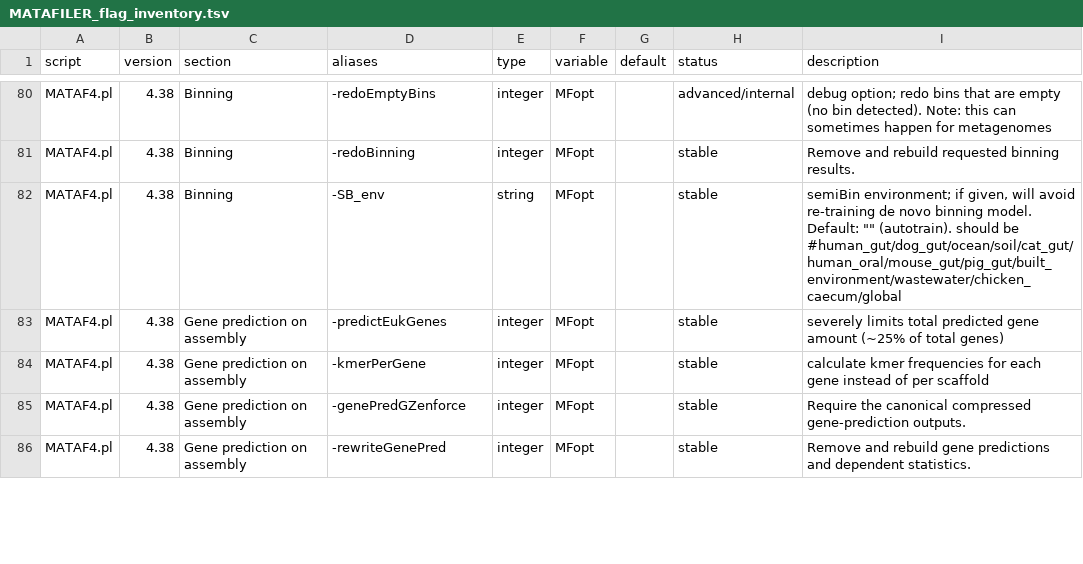
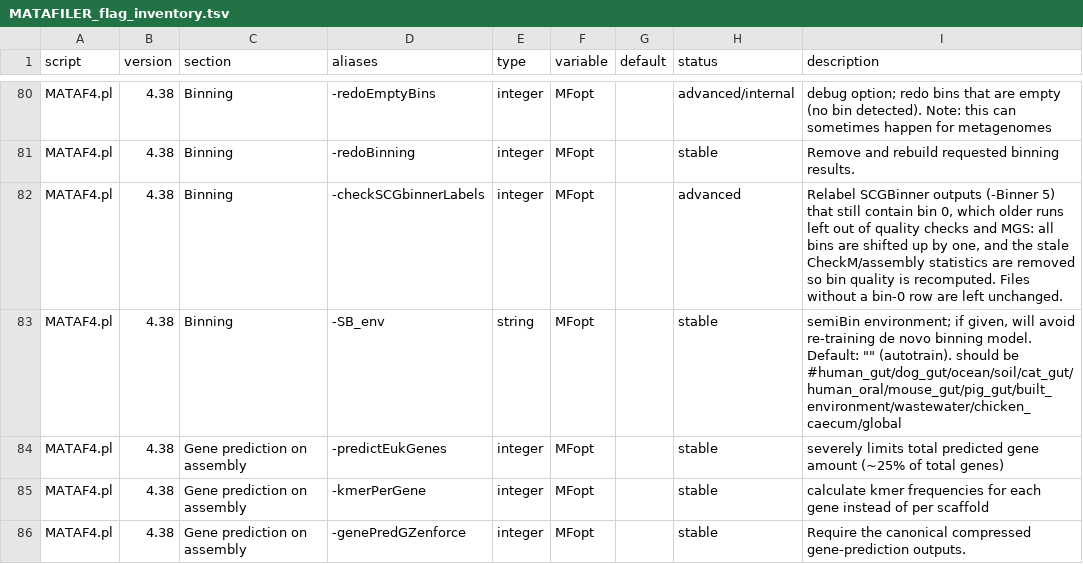
Before and after one commit to hildebra/MATAFILER4, a TSV file: docs/MATAFILER_flag_inventory.tsv, drawn as a sheet; only a part is shown, gaps mark what is left out; the shorter side is filled out with more unchanged rows; the diff names each change by its address in the sheet, - before the commit and + after, or states it on an @@ line.

```diff
--- a/docs/MATAFILER_flag_inventory.tsv
+++ b/docs/MATAFILER_flag_inventory.tsv
+row 82: MATAF4.pl | 4.38 | Binning | -checkSCGbinnerLabels | integer | MFopt |  | advanced | Relabel SCGBinner outputs (-Binner 5) that still contain bin 0, which older runs left out of quality checks and MGS: all bins are shifted up by one, and the stale CheckM/assembly statistics are removed so bin quality is recomputed. Files without a bin-0 row are left unchanged.
```
Also changed, not shown: docs/MATAF4_flag_inventory.tsv, 4 other files.
